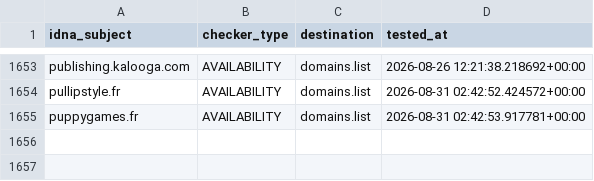
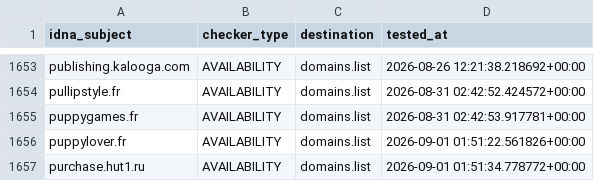
Before and after one commit to Ultimate-Hosts-Blacklist/someonewhocares.org, a CSV file: .pyfunceble/inactive.csv, drawn as a sheet; only a part is shown, gaps mark what is left out; the diff names each change by its address in the sheet, - before the commit and + after, or states it on an @@ line.

```diff
--- a/.pyfunceble/inactive.csv
+++ b/.pyfunceble/inactive.csv
+row 1656: puppylover.fr | AVAILABILITY | domains.list | 2026-09-01 01:51:22.561826+00:00
+row 1657: purchase.hut1.ru | AVAILABILITY | domains.list | 2026-09-01 01:51:34.778772+00:00
```
Also changed, not shown: output/domains.list/continue.csv, 6 other files.
